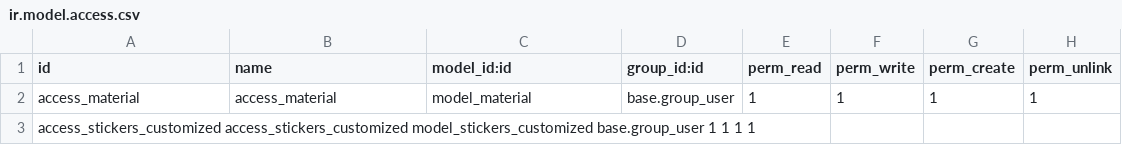
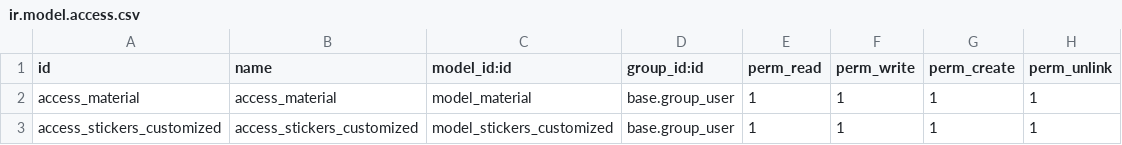
Before and after one commit to nayrariosaguilar/StickerCustomized, a CSV file: security/ir.model.access.csv, drawn as a sheet.

Commit message:
Mejorando cositas vamos vamos vamos

```diff
--- a/security/ir.model.access.csv
+++ b/security/ir.model.access.csv
@@ -2,2 +2,2 @@ id,name,model_id:id,group_id:id,perm_read,perm_write,perm_create,perm_unlink
 access_material,access_material,model_material,base.group_user,1,1,1,1
-access_stickers_customized	access_stickers_customized	model_stickers_customized	base.group_user	1	1	1	1
+access_stickers_customized,access_stickers_customized,model_stickers_customized,base.group_user,1,1,1,1
```
